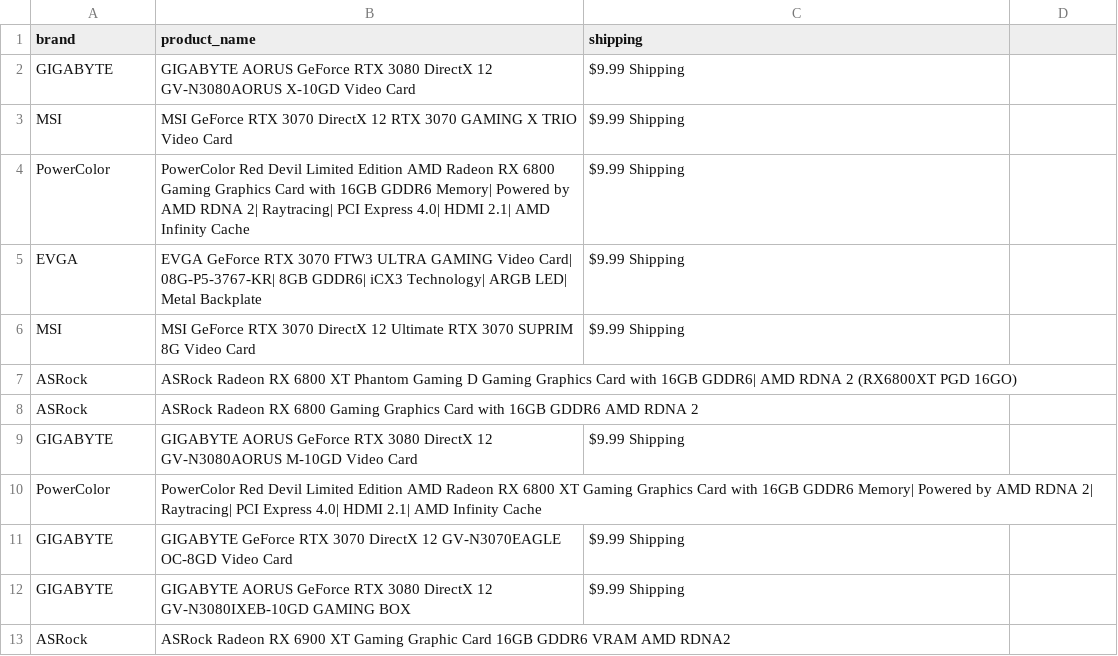
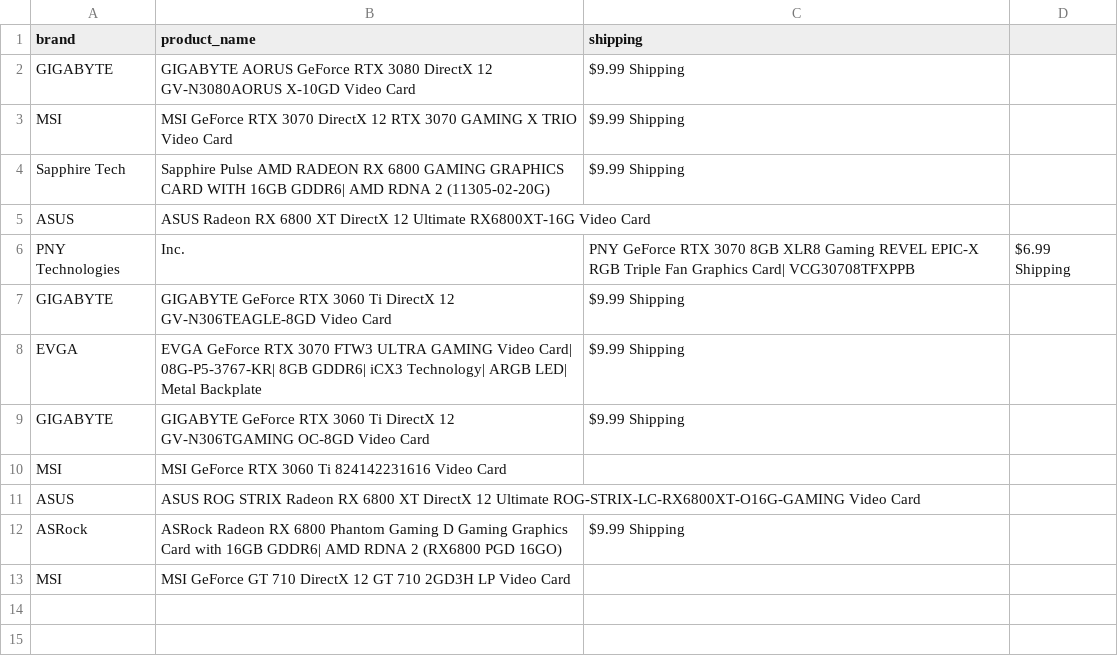
Before and after one commit to edwsqa/Crawler, a CSV file: files/products2.csv, drawn as a sheet.

```diff
--- a/files/products2.csv
+++ b/files/products2.csv
@@ -3,11 +3,11 @@ GIGABYTE,GIGABYTE AORUS GeForce RTX 3080 DirectX 12 GV-N3080AORUS X-10GD Video C
 MSI,MSI GeForce RTX 3070 DirectX 12 RTX 3070 GAMING X TRIO Video Card,$9.99 Shipping
-PowerColor,PowerColor Red Devil Limited Edition AMD Radeon RX 6800 Gaming Graphics Card with 16GB GDDR6 Memory| Powered by AMD RDNA 2| Raytracing| PCI Express 4.0| HDMI 2.1| AMD Infinity Cache,$9.99 Shipping
+Sapphire Tech,Sapphire Pulse AMD RADEON RX 6800 GAMING GRAPHICS CARD WITH 16GB GDDR6| AMD RDNA 2 (11305-02-20G),$9.99 Shipping
+ASUS,ASUS Radeon RX 6800 XT DirectX 12 Ultimate RX6800XT-16G Video Card,
+PNY Technologies, Inc.,PNY GeForce RTX 3070 8GB XLR8 Gaming REVEL EPIC-X RGB Triple Fan Graphics Card| VCG30708TFXPPB,$6.99 Shipping
+GIGABYTE,GIGABYTE GeForce RTX 3060 Ti DirectX 12 GV-N306TEAGLE-8GD Video Card,$9.99 Shipping
 EVGA,EVGA GeForce RTX 3070 FTW3 ULTRA GAMING Video Card| 08G-P5-3767-KR| 8GB GDDR6| iCX3 Technology| ARGB LED| Metal Backplate,$9.99 Shipping
-MSI,MSI GeForce RTX 3070 DirectX 12 Ultimate RTX 3070 SUPRIM 8G Video Card,$9.99 Shipping
-ASRock,ASRock Radeon RX 6800 XT Phantom Gaming D Gaming Graphics Card with 16GB GDDR6| AMD RDNA 2 (RX6800XT PGD 16GO),
-ASRock,ASRock Radeon RX 6800 Gaming Graphics Card with 16GB GDDR6 AMD RDNA 2,
-GIGABYTE,GIGABYTE AORUS GeForce RTX 3080 DirectX 12 GV-N3080AORUS M-10GD Video Card,$9.99 Shipping
-PowerColor,PowerColor Red Devil Limited Edition AMD Radeon RX 6800 XT Gaming Graphics Card with 16GB GDDR6 Memory| Powered by AMD RDNA 2| Raytracing| PCI Express 4.0| HDMI 2.1| AMD Infinity Cache,
-GIGABYTE,GIGABYTE GeForce RTX 3070 DirectX 12 GV-N3070EAGLE OC-8GD Video Card,$9.99 Shipping
-GIGABYTE,GIGABYTE AORUS GeForce RTX 3080 DirectX 12 GV-N3080IXEB-10GD GAMING BOX,$9.99 Shipping
-ASRock,ASRock Radeon RX 6900 XT Gaming Graphic Card 16GB GDDR6 VRAM AMD RDNA2,
+GIGABYTE,GIGABYTE GeForce RTX 3060 Ti DirectX 12 GV-N306TGAMING OC-8GD Video Card,$9.99 Shipping
+MSI,MSI GeForce RTX 3060 Ti 824142231616 Video Card,
+ASUS,ASUS ROG STRIX Radeon RX 6800 XT DirectX 12 Ultimate ROG-STRIX-LC-RX6800XT-O16G-GAMING Video Card,
+ASRock,ASRock Radeon RX 6800 Phantom Gaming D Gaming Graphics Card with 16GB GDDR6| AMD RDNA 2 (RX6800 PGD 16GO),$9.99 Shipping
+MSI,MSI GeForce GT 710 DirectX 12 GT 710 2GD3H LP Video Card,
```
Also changed, not shown: 1 other file.
